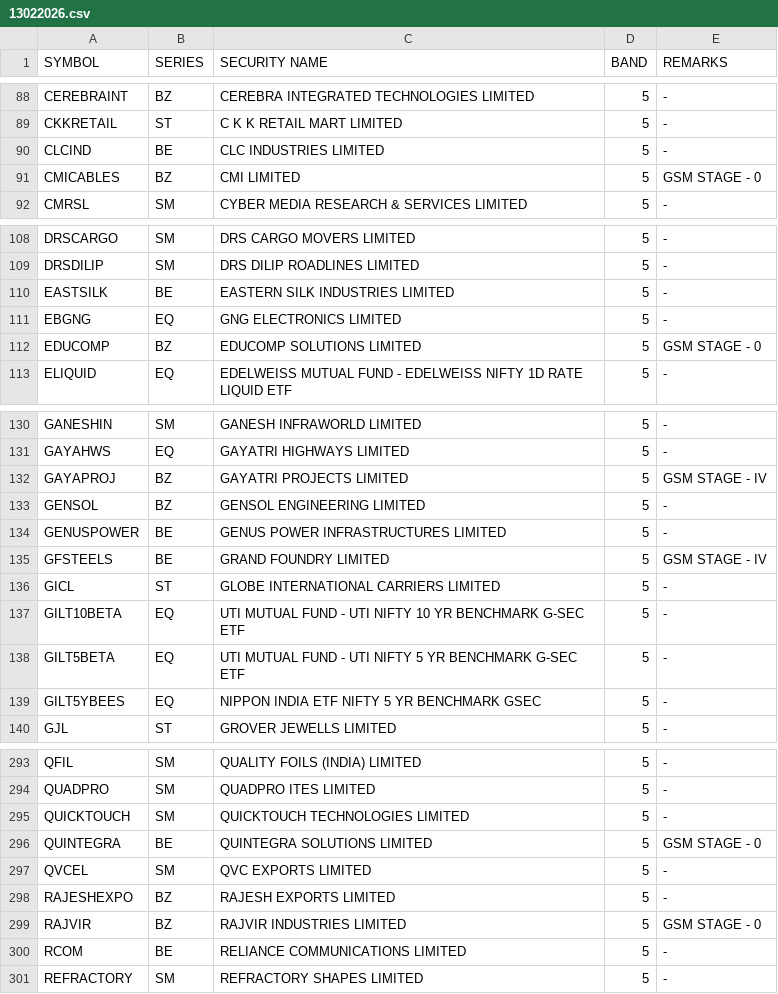
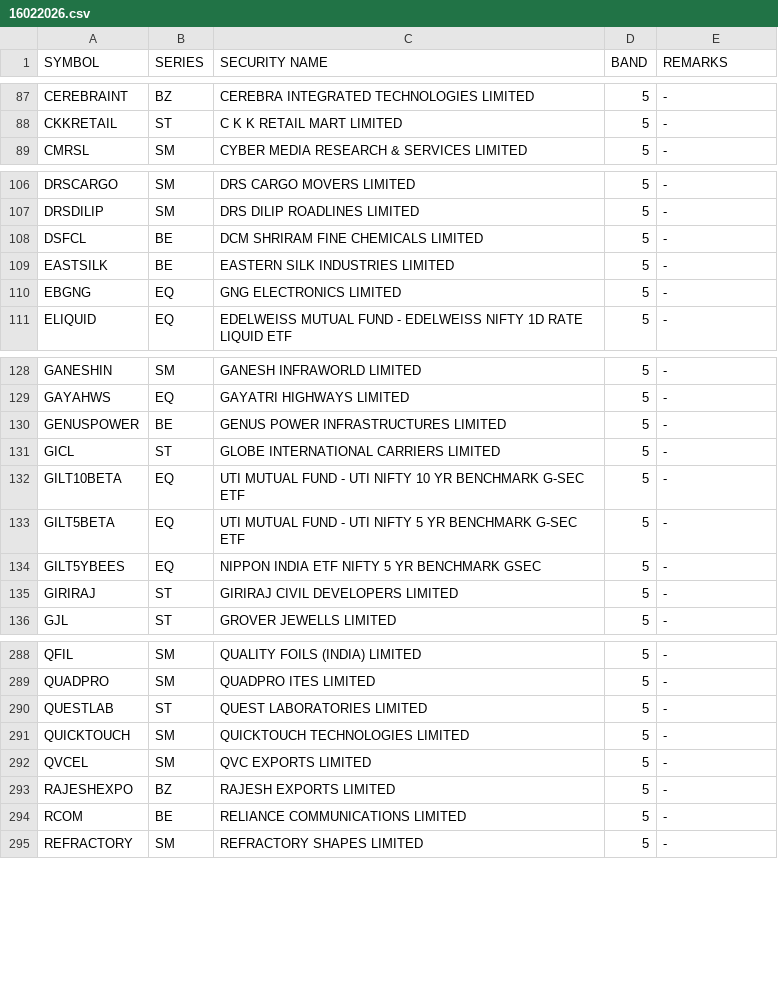
Before and after one commit to Anny26022/price_band, a CSV file: 16022026.csv (was 13022026.csv), drawn as a sheet; only a part is shown, gaps mark what is left out; removed rows and columns are numbered as before the commit, all else as after; the diff covers the shown part only; the diff names each change by its address in the sheet, - before the commit and + after, or states it on an @@ line.

```diff
--- a/13022026.csv
+++ b/16022026.csv
-row 90: CLCIND | BE | CLC INDUSTRIES LIMITED | 5 | -
-row 91: CMICABLES | BZ | CMI LIMITED | 5 | GSM STAGE - 0
+row 108: DSFCL | BE | DCM SHRIRAM FINE CHEMICALS LIMITED | 5 | -
-row 112: EDUCOMP | BZ | EDUCOMP SOLUTIONS LIMITED | 5 | GSM STAGE - 0
-row 132: GAYAPROJ | BZ | GAYATRI PROJECTS LIMITED | 5 | GSM STAGE - IV
-row 133: GENSOL | BZ | GENSOL ENGINEERING LIMITED | 5 | -
-row 135: GFSTEELS | BE | GRAND FOUNDRY LIMITED | 5 | GSM STAGE - IV
+row 135: GIRIRAJ | ST | GIRIRAJ CIVIL DEVELOPERS LIMITED | 5 | -
+row 290: QUESTLAB | ST | QUEST LABORATORIES LIMITED | 5 | -
-row 296: QUINTEGRA | BE | QUINTEGRA SOLUTIONS LIMITED | 5 | GSM STAGE - 0
-row 299: RAJVIR | BZ | RAJVIR INDUSTRIES LIMITED | 5 | GSM STAGE - 0
```
Also changed, not shown: 4 added rows, 14 removed rows and 1 edited cell elsewhere in this file.
